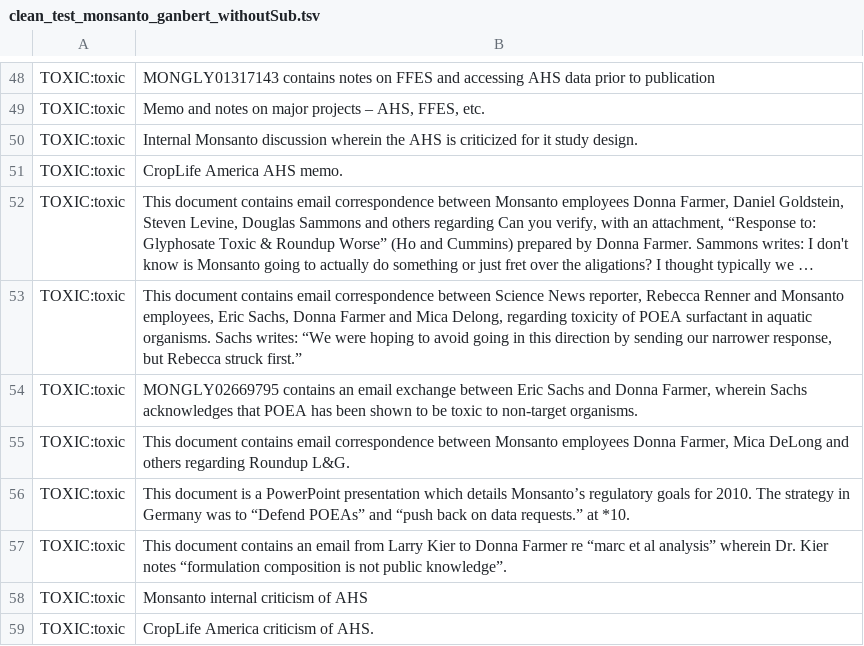
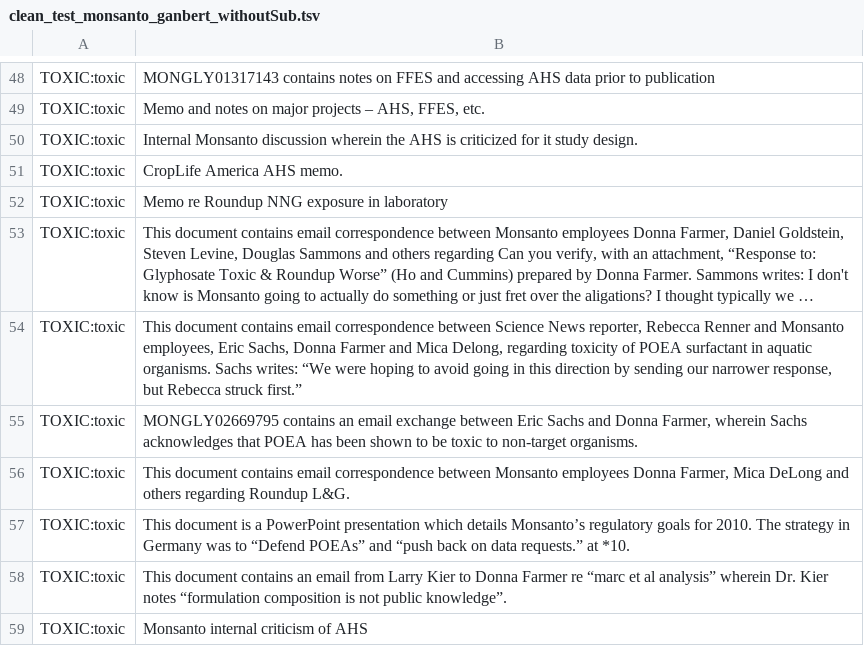
Before and after one commit to mauriciokonrath/ganbert, a TSV file: data/clean_test_monsanto_ganbert_withoutSub.tsv, drawn as a sheet; only a part is shown, gaps mark what is left out; the shorter side is filled out with more unchanged rows; long unchanged cells end in …; the diff names each change by its address in the sheet, - before the commit and + after, or states it on an @@ line.

Commit message:
Update clean_test_monsanto_ganbert_withoutSub.tsv

```diff
--- a/data/clean_test_monsanto_ganbert_withoutSub.tsv
+++ b/data/clean_test_monsanto_ganbert_withoutSub.tsv
+row 52: TOXIC:toxic | Memo re Roundup NNG exposure in laboratory
```
